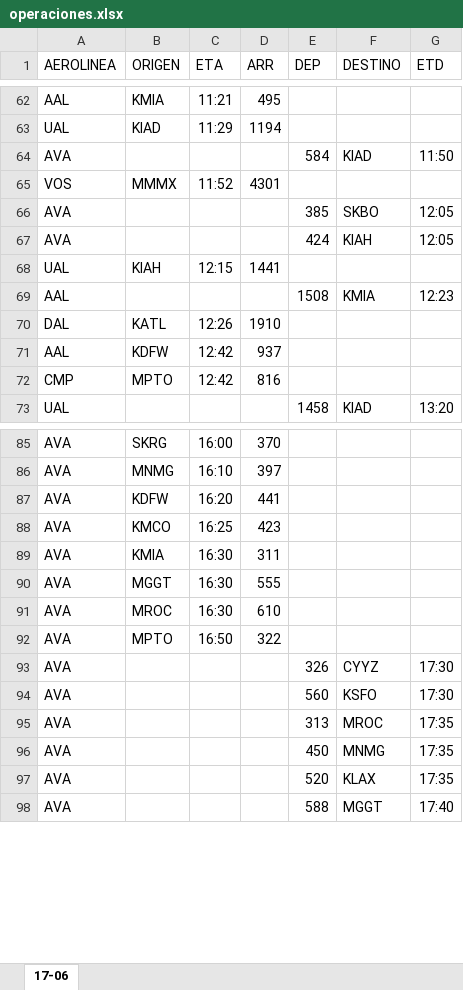
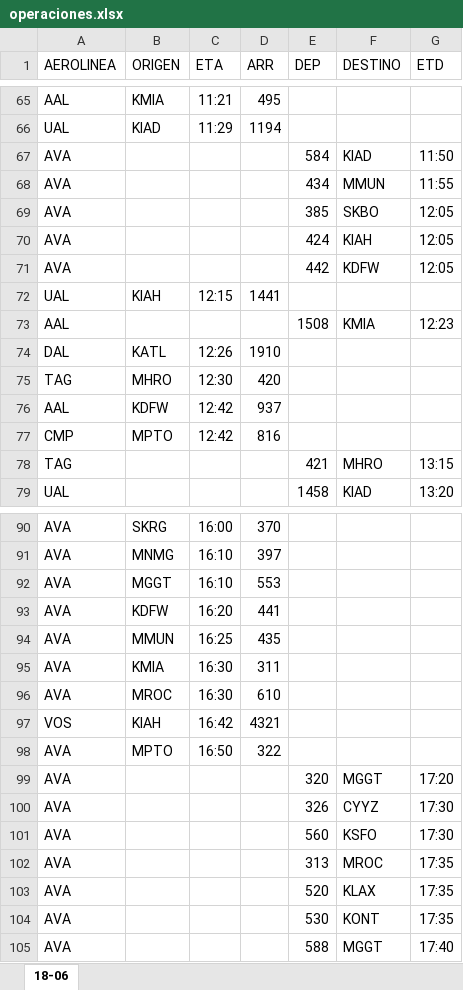
Before and after one commit to sacomais/PDA_MSLP, an Excel workbook: public/operaciones.xlsx, sheet 18-06, drawn as a sheet; only a part is shown, gaps mark what is left out; values as stored, in another font and other column widths than the file's, no borders; removed rows and columns are numbered as before the commit, all else as after; the diff covers the shown part only; the diff names each change by its address in the sheet, - before the commit and + after, or states it on an @@ line.

```diff
--- a/public/operaciones.xlsx (sheet 18-06)
+++ b/public/operaciones.xlsx (sheet 18-06)
-sheet tab: 17-06
+sheet tab: 18-06
-row 65: VOS | MMMX | 11:52 | 4301
+row 68: AVA |  |  |  | 434 | MMUN | 11:55
+row 71: AVA |  |  |  | 442 | KDFW | 12:05
+row 75: TAG | MHRO | 12:30 | 420
+row 78: TAG |  |  |  | 421 | MHRO | 13:15
+row 92: AVA | MGGT | 16:10 | 553
-B94 (ORIGEN): KMCO
+B94 (ORIGEN): MMUN
-D94 (ARR): 423
+D94 (ARR): 435
-row 90: AVA | MGGT | 16:30 | 555
+row 97: VOS | KIAH | 16:42 | 4321
+row 99: AVA |  |  |  | 320 | MGGT | 17:20
-row 96: AVA |  |  |  | 450 | MNMG | 17:35
+row 104: AVA |  |  |  | 530 | KONT | 17:35
```
Also changed, not shown: 18 added rows, 15 removed rows and 16 edited cells elsewhere in this sheet, 1 other file.
